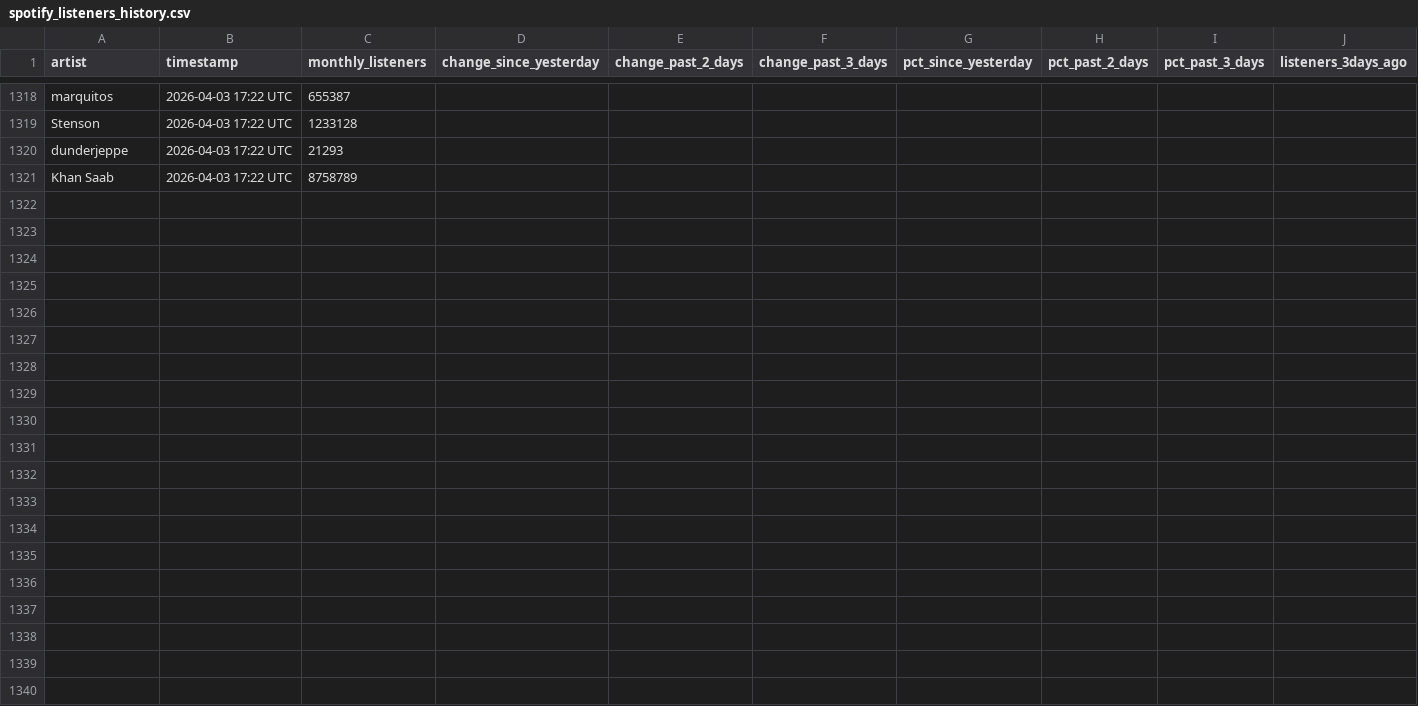
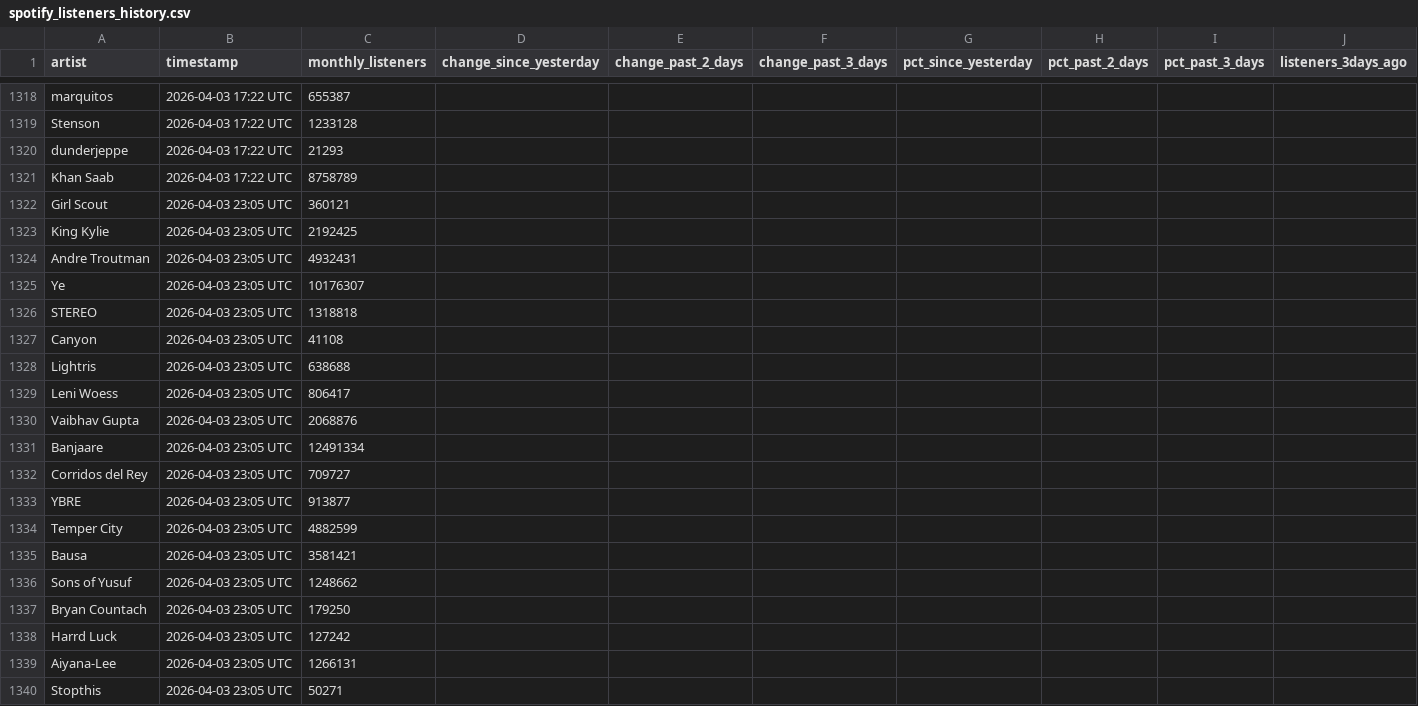
Before and after one commit to 2222scouter/2222scouter-monthly-listener-tracker, a CSV file: spotify_listeners_history.csv, drawn as a sheet; only a part is shown, gaps mark what is left out; rows hold the shown columns only; the diff covers the shown part only; the diff names each change by its address in the sheet, - before the commit and + after, or states it on an @@ line.

```diff
--- a/spotify_listeners_history.csv
+++ b/spotify_listeners_history.csv
+row 1322: Girl Scout | 2026-04-03 23:05 UTC | 360121
+row 1323: King Kylie | 2026-04-03 23:05 UTC | 2192425
+row 1324: Andre Troutman | 2026-04-03 23:05 UTC | 4932431
+row 1325: Ye | 2026-04-03 23:05 UTC | 10176307
+row 1326: STEREO | 2026-04-03 23:05 UTC | 1318818
+row 1327: Canyon | 2026-04-03 23:05 UTC | 41108
+row 1328: Lightris | 2026-04-03 23:05 UTC | 638688
+row 1329: Leni Woess | 2026-04-03 23:05 UTC | 806417
+row 1330: Vaibhav Gupta | 2026-04-03 23:05 UTC | 2068876
+row 1331: Banjaare | 2026-04-03 23:05 UTC | 12491334
+row 1332: Corridos del Rey | 2026-04-03 23:05 UTC | 709727
+row 1333: YBRE | 2026-04-03 23:05 UTC | 913877
+row 1334: Temper City | 2026-04-03 23:05 UTC | 4882599
+row 1335: Bausa | 2026-04-03 23:05 UTC | 3581421
+row 1336: Sons of Yusuf | 2026-04-03 23:05 UTC | 1248662
+row 1337: Bryan Countach | 2026-04-03 23:05 UTC | 179250
+row 1338: Harrd Luck | 2026-04-03 23:05 UTC | 127242
+row 1339: Aiyana-Lee | 2026-04-03 23:05 UTC | 1266131
+row 1340: Stopthis | 2026-04-03 23:05 UTC | 50271
```
Also changed, not shown: 36 added rows elsewhere in this file.
